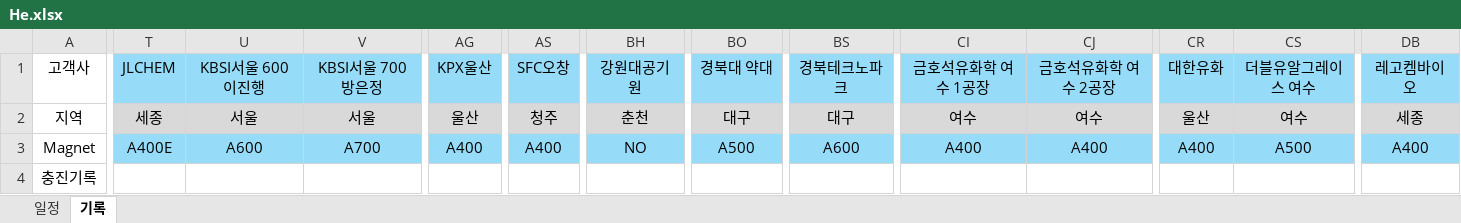
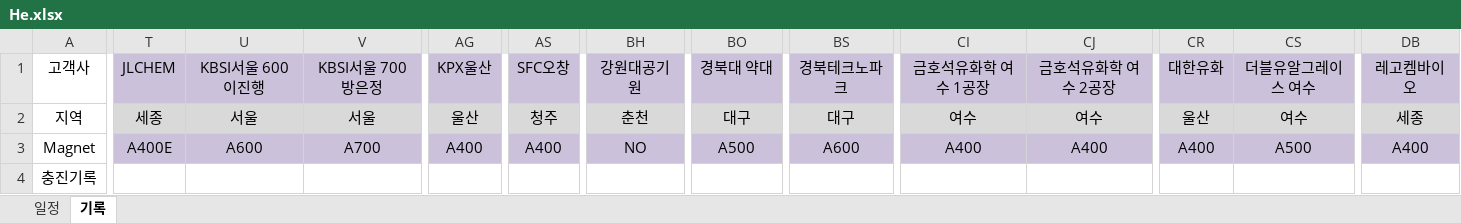
Before and after one commit to Hyunsu7917/BRKR-SERVER, an Excel workbook: assets/He.xlsx, sheet 기록, drawn as a sheet; only a part is shown, gaps mark what is left out; values as stored, in another font and other column widths than the file's, no borders; the diff covers the shown part only; the diff names each change by its address in the sheet, - before the commit and + after, or states it on an @@ line.

Commit message:
excel2131231178211123123

```diff
--- a/assets/He.xlsx (sheet 기록)
+++ b/assets/He.xlsx (sheet 기록)
-T1:V1 fill: #96DCF8
+T1:V1 fill: #CCC1DA
-AG1 fill: #96DCF8
+AG1 fill: #CCC1DA
-AS1 fill: #96DCF8
+AS1 fill: #CCC1DA
-BH1 fill: #96DCF8
+BH1 fill: #CCC1DA
-BO1 fill: #96DCF8
+BO1 fill: #CCC1DA
-BS1 fill: #96DCF8
+BS1 fill: #CCC1DA
-CI1:CJ1 fill: #96DCF8
+CI1:CJ1 fill: #CCC1DA
-CR1:CS1 fill: #96DCF8
+CR1:CS1 fill: #CCC1DA
-DB1 fill: #96DCF8
+DB1 fill: #CCC1DA
-T3:V3 fill: #96DCF8
+T3:V3 fill: #CCC1DA
-AG3 fill: #96DCF8
+AG3 fill: #CCC1DA
-AS3 fill: #96DCF8
+AS3 fill: #CCC1DA
-BH3 fill: #96DCF8
+BH3 fill: #CCC1DA
-BO3 fill: #96DCF8
+BO3 fill: #CCC1DA
-BS3 fill: #96DCF8
+BS3 fill: #CCC1DA
-CI3:CJ3 fill: #96DCF8
+CI3:CJ3 fill: #CCC1DA
-CR3:CS3 fill: #96DCF8
+CR3:CS3 fill: #CCC1DA
-DB3 fill: #96DCF8
+DB3 fill: #CCC1DA
```
Also changed, not shown: cell formats elsewhere in this sheet, sheet 일정.
